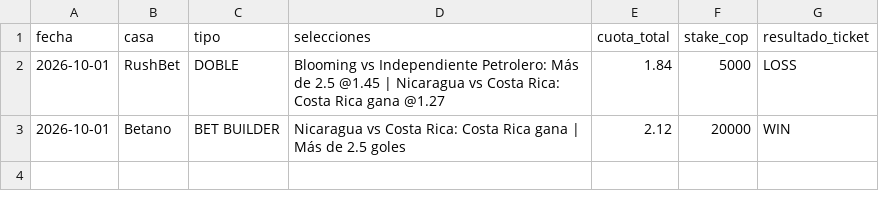
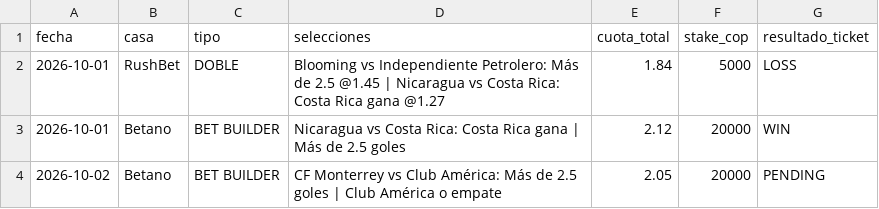
Before and after one commit to MatrixLabSports/MATRIX-LAB, a CSV file: evidence/api_football/shadow_recommendations/MATRIX_SHADOW_TICKETS.csv, drawn as a sheet; the diff names each change by its address in the sheet, - before the commit and + after, or states it on an @@ line.

Commit message:
evidence(shadow): register Betano Monterrey-America builder

```diff
--- a/evidence/api_football/shadow_recommendations/MATRIX_SHADOW_TICKETS.csv
+++ b/evidence/api_football/shadow_recommendations/MATRIX_SHADOW_TICKETS.csv
+row 4: 2026-10-02 | Betano | BET BUILDER | CF Monterrey vs Club América: Más de 2.5 goles | Club América o empate | 2.05 | 20000 | PENDING
```
